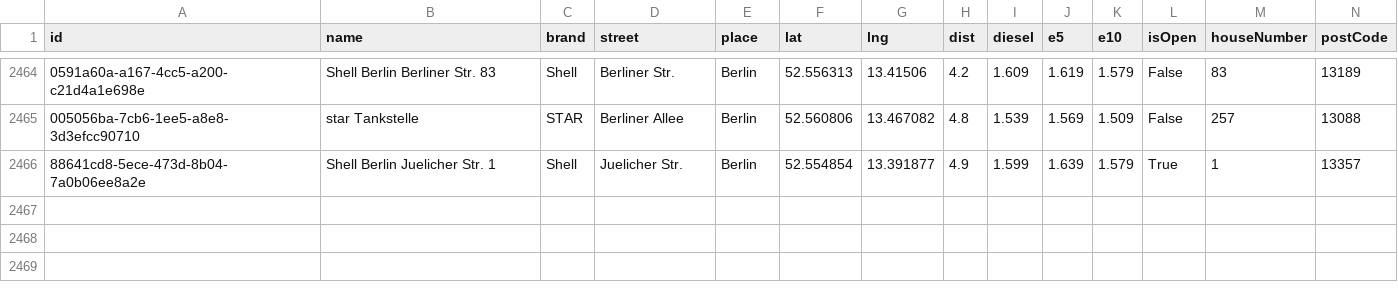
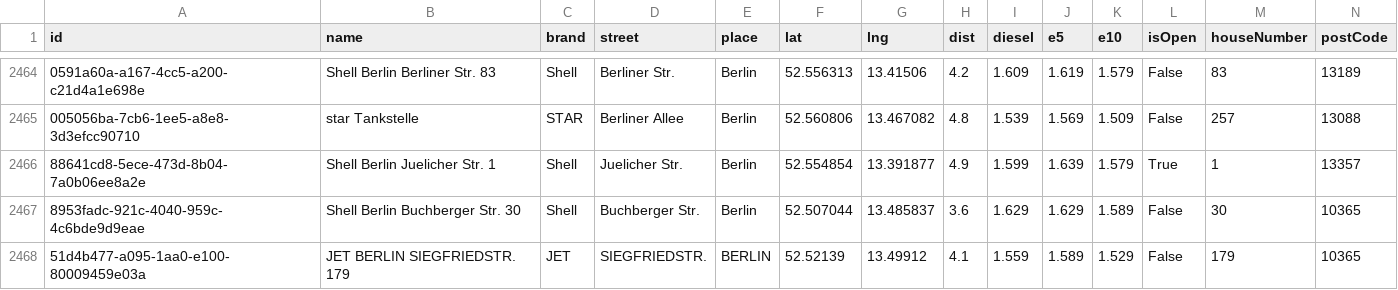
Before and after one commit to vineethmadambi/fuel-tracker, a CSV file: fuel_history.csv, drawn as a sheet; only a part is shown, gaps mark what is left out; rows hold the shown columns only; the diff names each change by its address in the sheet, - before the commit and + after, or states it on an @@ line.

```diff
--- a/fuel_history.csv
+++ b/fuel_history.csv
+row 2467: 8953fadc-921c-4040-959c-4c6bde9d9eae | Shell Berlin Buchberger Str. 30 | Shell | Buchberger Str. | Berlin | 52.507044 | 13.485837 | 3.6 | 1.629 | 1.629 | 1.589 | False | 30 | 10365
+row 2468: 51d4b477-a095-1aa0-e100-80009459e03a | JET BERLIN SIEGFRIEDSTR. 179 | JET | SIEGFRIEDSTR. | BERLIN | 52.52139 | 13.49912 | 4.1 | 1.559 | 1.589 | 1.529 | False | 179 | 10365
```
